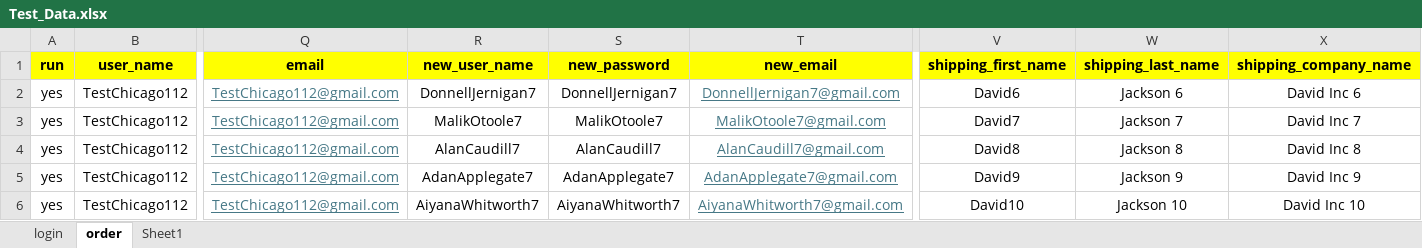
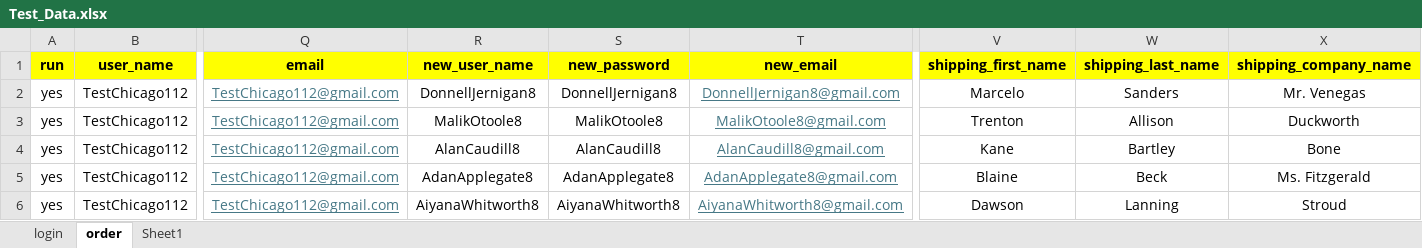
Before and after one commit to DmitriyV7/POM6, an Excel workbook: src/main/resources/test_data/Test_Data.xlsx, sheet order, drawn as a sheet; only a part is shown, gaps mark what is left out; values as stored, in another font and other column widths than the file's, no borders; the diff covers the shown part only; the diff names each change by its address in the sheet, - before the commit and + after, or states it on an @@ line.

Commit message:
updated data and cart page

```diff
--- a/src/main/resources/test_data/Test_Data.xlsx (sheet order)
+++ b/src/main/resources/test_data/Test_Data.xlsx (sheet order)
-R2 (new_user_name): DonnellJernigan7
+R2 (new_user_name): DonnellJernigan8
-S2 (new_password): DonnellJernigan7
+S2 (new_password): DonnellJernigan8
-T2 (new_email): DonnellJernigan7@gmail.com
+T2 (new_email): DonnellJernigan8@gmail.com
-V2 (shipping_first_name): David6
+V2 (shipping_first_name): Marcelo
-W2 (shipping_last_name): Jackson 6
+W2 (shipping_last_name): Sanders
-X2 (shipping_company_name): David Inc 6
+X2 (shipping_company_name): Mr. Venegas
-R3 (new_user_name): MalikOtoole7
+R3 (new_user_name): MalikOtoole8
-S3 (new_password): MalikOtoole7
+S3 (new_password): MalikOtoole8
-T3 (new_email): MalikOtoole7@gmail.com
+T3 (new_email): MalikOtoole8@gmail.com
-V3 (shipping_first_name): David7
+V3 (shipping_first_name): Trenton
-W3 (shipping_last_name): Jackson 7
+W3 (shipping_last_name): Allison
-X3 (shipping_company_name): David Inc 7
+X3 (shipping_company_name): Duckworth
-R4 (new_user_name): AlanCaudill7
+R4 (new_user_name): AlanCaudill8
-S4 (new_password): AlanCaudill7
+S4 (new_password): AlanCaudill8
-T4 (new_email): AlanCaudill7@gmail.com
+T4 (new_email): AlanCaudill8@gmail.com
-V4 (shipping_first_name): David8
+V4 (shipping_first_name): Kane
-W4 (shipping_last_name): Jackson 8
+W4 (shipping_last_name): Bartley
-X4 (shipping_company_name): David Inc 8
+X4 (shipping_company_name): Bone
-R5 (new_user_name): AdanApplegate7
+R5 (new_user_name): AdanApplegate8
-S5 (new_password): AdanApplegate7
+S5 (new_password): AdanApplegate8
-T5 (new_email): AdanApplegate7@gmail.com
+T5 (new_email): AdanApplegate8@gmail.com
-V5 (shipping_first_name): David9
+V5 (shipping_first_name): Blaine
-W5 (shipping_last_name): Jackson 9
+W5 (shipping_last_name): Beck
-X5 (shipping_company_name): David Inc 9
+X5 (shipping_company_name): Ms. Fitzgerald
-R6 (new_user_name): AiyanaWhitworth7
+R6 (new_user_name): AiyanaWhitworth8
-S6 (new_password): AiyanaWhitworth7
+S6 (new_password): AiyanaWhitworth8
-T6 (new_email): AiyanaWhitworth7@gmail.com
+T6 (new_email): AiyanaWhitworth8@gmail.com
-V6 (shipping_first_name): David10
+V6 (shipping_first_name): Dawson
-W6 (shipping_last_name): Jackson 10
+W6 (shipping_last_name): Lanning
-X6 (shipping_company_name): David Inc 10
+X6 (shipping_company_name): Stroud
```
Also changed, not shown: 90 edited cells elsewhere in this sheet, sheet Sheet1, 1 other file.
